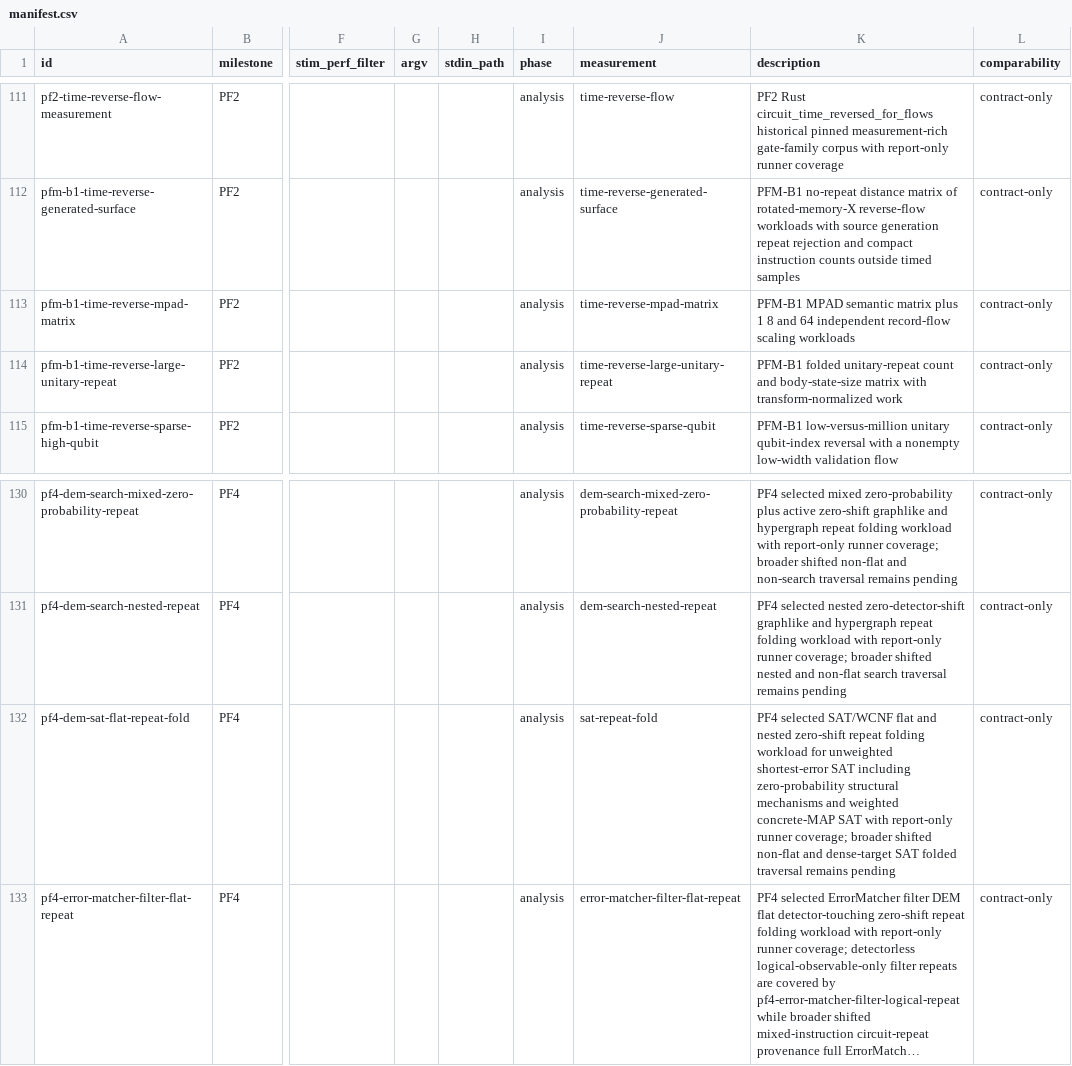
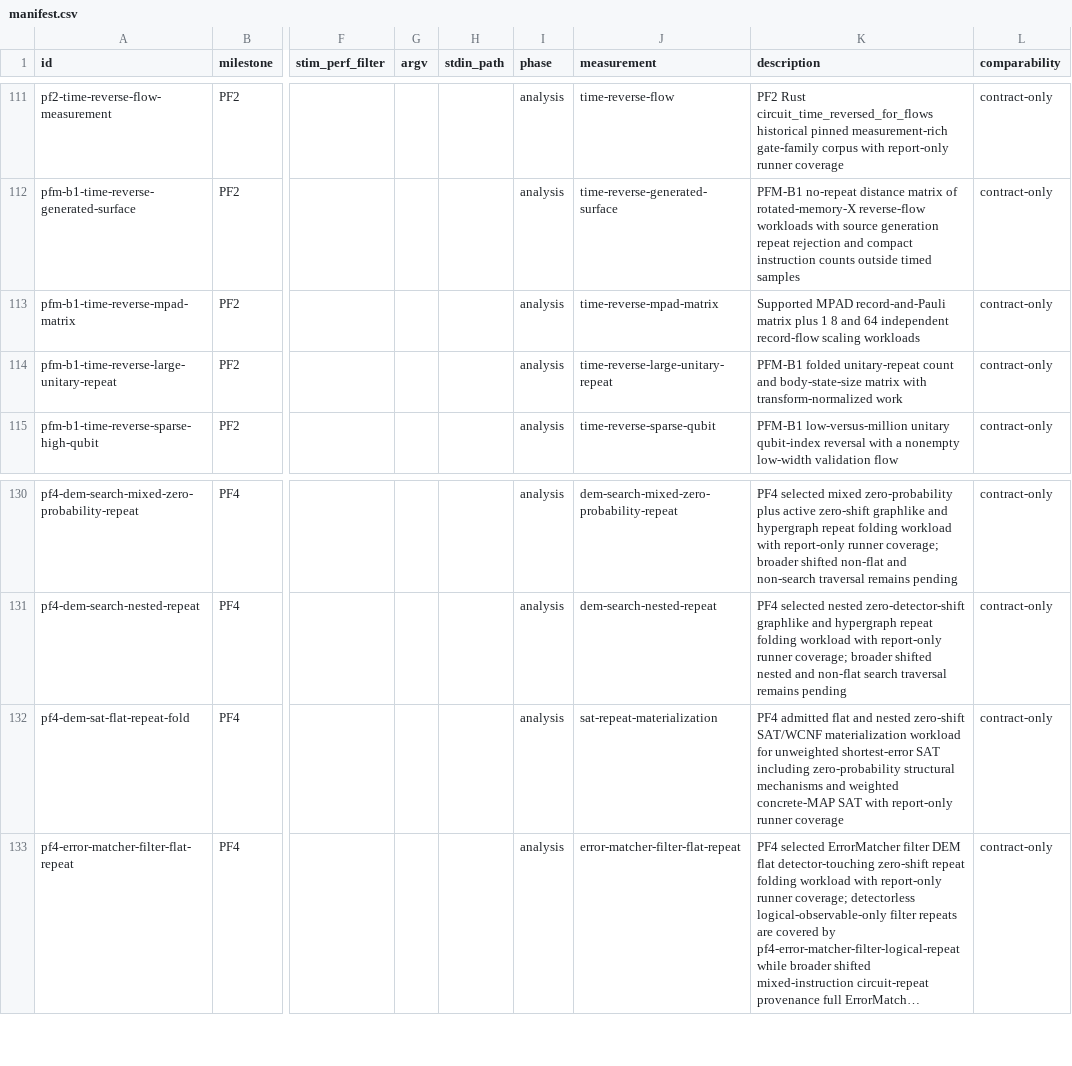
Before and after one commit to ifsheldon/Stab, a CSV file: benchmarks/manifest.csv, drawn as a sheet; only a part is shown, gaps mark what is left out; long unchanged cells end in …; the diff names each change by its address in the sheet, - before the commit and + after, or states it on an @@ line.

Commit message:
chore(bench): align P5 workload contracts
Measure only the supported MPAD semantic matrix and describe observable-dependent input flows as an explicit divergence. Recast the SAT repeat row as exact bounded materialization, with scale constants that remain below the source-owned resource limits.

```diff
--- a/benchmarks/manifest.csv
+++ b/benchmarks/manifest.csv
-K113 (description): PFM-B1 MPAD semantic matrix plus…
+K113 (description): Supported MPAD record-and-Pauli matrix plus…
-J132 (measurement): sat-repeat-fold
+J132 (measurement): sat-repeat-materialization
-K132 (description): PF4 selected SAT/WCNF flat and nested zero-shift repeat folding workload for unweighted shortest-error SAT including zero-probability structural mechanisms and weighted concrete-MAP SAT with report-only runner coverage; broader shifted non-flat and dense-target SAT folded traversal remains pending
+K132 (description): PF4 admitted flat and nested zero-shift SAT/WCNF materialization workload for unweighted shortest-error SAT including zero-probability structural mechanisms and weighted concrete-MAP SAT with report-only runner coverage
```
Also changed, not shown: 4 other files.
